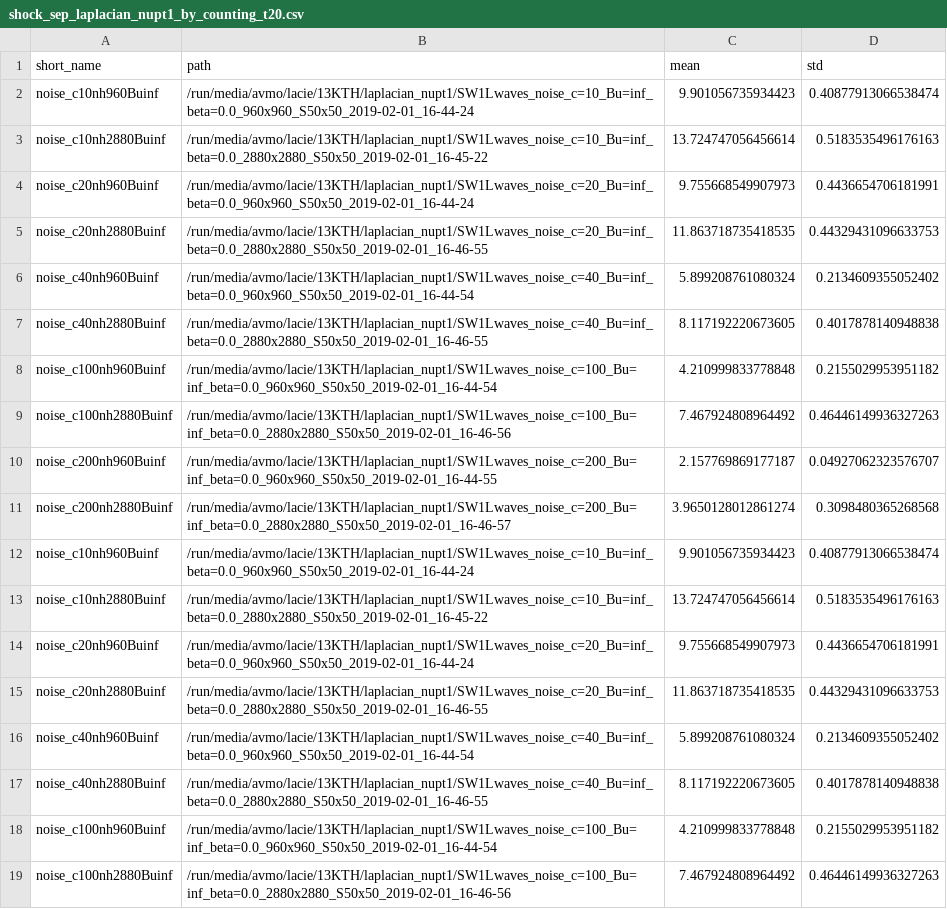
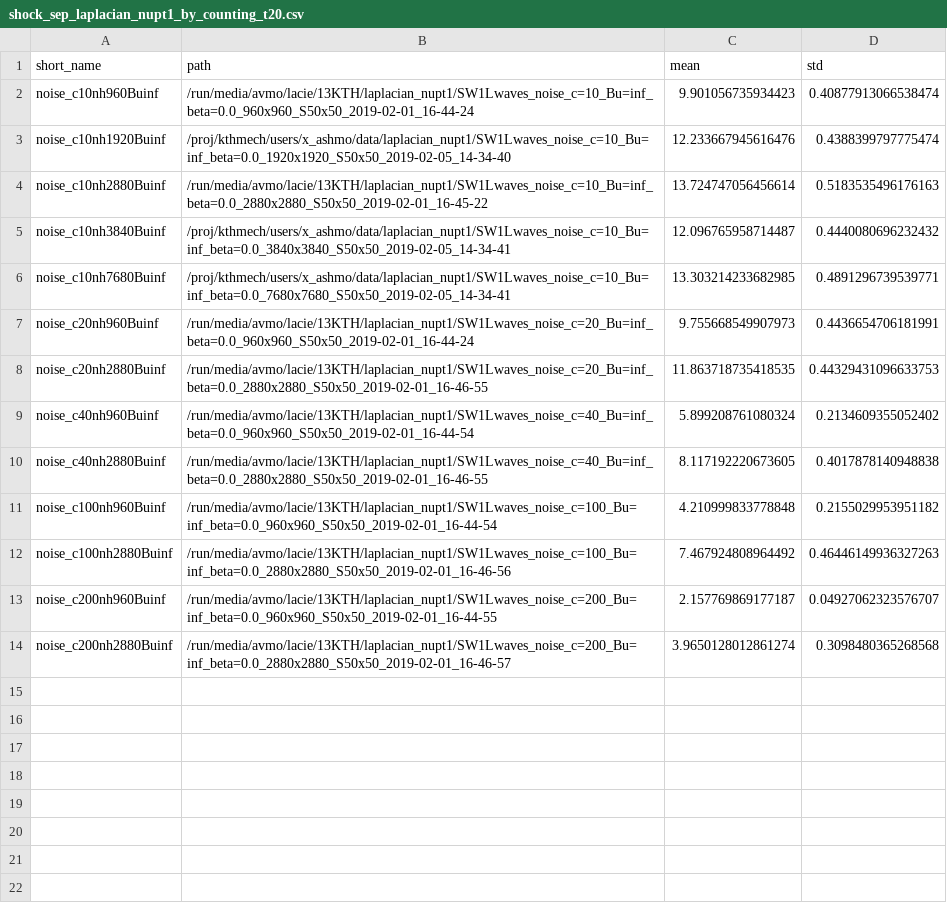
Before and after one commit to ashwinvis/augieretal_jfm_2019_shallow_water, a CSV file: Python/dataframes/shock_sep_laplacian_nupt1_by_counting_t20.csv, drawn as a sheet; only a part is shown; the shorter side is filled out with more unchanged rows.

Commit message:
Shock detection for all remaining laplacian runs, note t23 errored, so it was copied from t24

```diff
--- a/Python/dataframes/shock_sep_laplacian_nupt1_by_counting_t20.csv
+++ b/Python/dataframes/shock_sep_laplacian_nupt1_by_counting_t20.csv
@@ -2,13 +2,6 @@ short_name,path,mean,std
 noise_c10nh960Buinf,/run/media/avmo/lacie/13KTH/laplacian_nupt1/SW1Lwaves_noise_c=10_Bu=inf_beta=0.0_960x960_S50x50_2019-02-01_16-44-24,9.901056735934423,0.40877913066538474
+noise_c10nh1920Buinf,/proj/kthmech/users/x_ashmo/data/laplacian_nupt1/SW1Lwaves_noise_c=10_Bu=inf_beta=0.0_1920x1920_S50x50_2019-02-05_14-34-40,12.233667945616476,0.4388399797775474
 noise_c10nh2880Buinf,/run/media/avmo/lacie/13KTH/laplacian_nupt1/SW1Lwaves_noise_c=10_Bu=inf_beta=0.0_2880x2880_S50x50_2019-02-01_16-45-22,13.724747056456614,0.5183535496176163
-noise_c20nh960Buinf,/run/media/avmo/lacie/13KTH/laplacian_nupt1/SW1Lwaves_noise_c=20_Bu=inf_beta=0.0_960x960_S50x50_2019-02-01_16-44-24,9.755668549907973,0.4436654706181991
-noise_c20nh2880Buinf,/run/media/avmo/lacie/13KTH/laplacian_nupt1/SW1Lwaves_noise_c=20_Bu=inf_beta=0.0_2880x2880_S50x50_2019-02-01_16-46-55,11.863718735418535,0.44329431096633753
-noise_c40nh960Buinf,/run/media/avmo/lacie/13KTH/laplacian_nupt1/SW1Lwaves_noise_c=40_Bu=inf_beta=0.0_960x960_S50x50_2019-02-01_16-44-54,5.899208761080324,0.2134609355052402
-noise_c40nh2880Buinf,/run/media/avmo/lacie/13KTH/laplacian_nupt1/SW1Lwaves_noise_c=40_Bu=inf_beta=0.0_2880x2880_S50x50_2019-02-01_16-46-55,8.117192220673605,0.4017878140948838
-noise_c100nh960Buinf,/run/media/avmo/lacie/13KTH/laplacian_nupt1/SW1Lwaves_noise_c=100_Bu=inf_beta=0.0_960x960_S50x50_2019-02-01_16-44-54,4.210999833778848,0.2155029953951182
-noise_c100nh2880Buinf,/run/media/avmo/lacie/13KTH/laplacian_nupt1/SW1Lwaves_noise_c=100_Bu=inf_beta=0.0_2880x2880_S50x50_2019-02-01_16-46-56,7.467924808964492,0.46446149936327263
-noise_c200nh960Buinf,/run/media/avmo/lacie/13KTH/laplacian_nupt1/SW1Lwaves_noise_c=200_Bu=inf_beta=0.0_960x960_S50x50_2019-02-01_16-44-55,2.157769869177187,0.04927062323576707
-noise_c200nh2880Buinf,/run/media/avmo/lacie/13KTH/laplacian_nupt1/SW1Lwaves_noise_c=200_Bu=inf_beta=0.0_2880x2880_S50x50_2019-02-01_16-46-57,3.9650128012861274,0.3098480365268568
-noise_c10nh960Buinf,/run/media/avmo/lacie/13KTH/laplacian_nupt1/SW1Lwaves_noise_c=10_Bu=inf_beta=0.0_960x960_S50x50_2019-02-01_16-44-24,9.901056735934423,0.40877913066538474
-noise_c10nh2880Buinf,/run/media/avmo/lacie/13KTH/laplacian_nupt1/SW1Lwaves_noise_c=10_Bu=inf_beta=0.0_2880x2880_S50x50_2019-02-01_16-45-22,13.724747056456614,0.5183535496176163
+noise_c10nh3840Buinf,/proj/kthmech/users/x_ashmo/data/laplacian_nupt1/SW1Lwaves_noise_c=10_Bu=inf_beta=0.0_3840x3840_S50x50_2019-02-05_14-34-41,12.096765958714487,0.4440080696232432
+noise_c10nh7680Buinf,/proj/kthmech/users/x_ashmo/data/laplacian_nupt1/SW1Lwaves_noise_c=10_Bu=inf_beta=0.0_7680x7680_S50x50_2019-02-05_14-34-41,13.303214233682985,0.4891296739539771
 noise_c20nh960Buinf,/run/media/avmo/lacie/13KTH/laplacian_nupt1/SW1Lwaves_noise_c=20_Bu=inf_beta=0.0_960x960_S50x50_2019-02-01_16-44-24,9.755668549907973,0.4436654706181991
```
Also changed, not shown: Python/dataframes/shock_sep_laplacian_nupt1_by_counting_t10.csv, Python/dataframes/shock_sep_laplacian_nupt1_by_counting_t14.csv, 16 other files.
